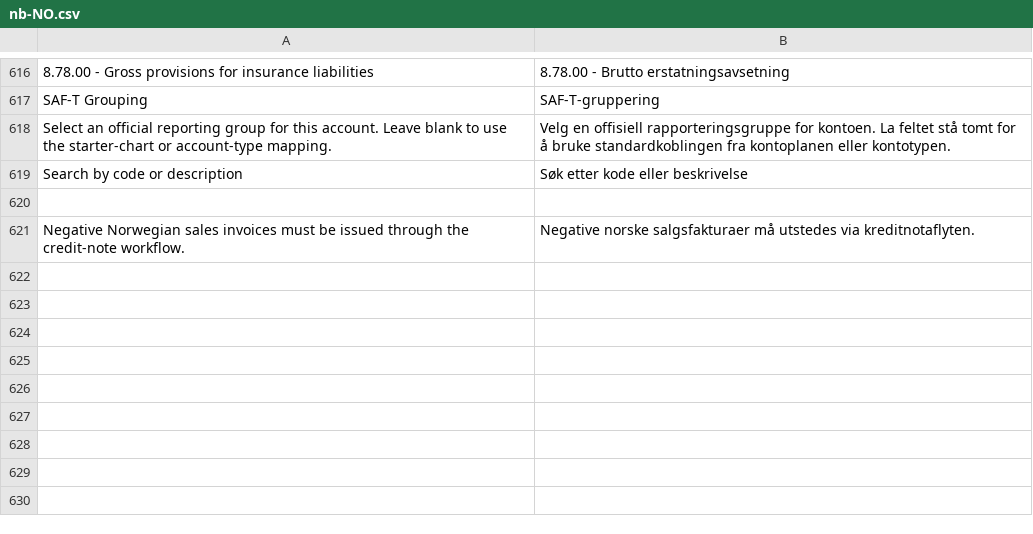
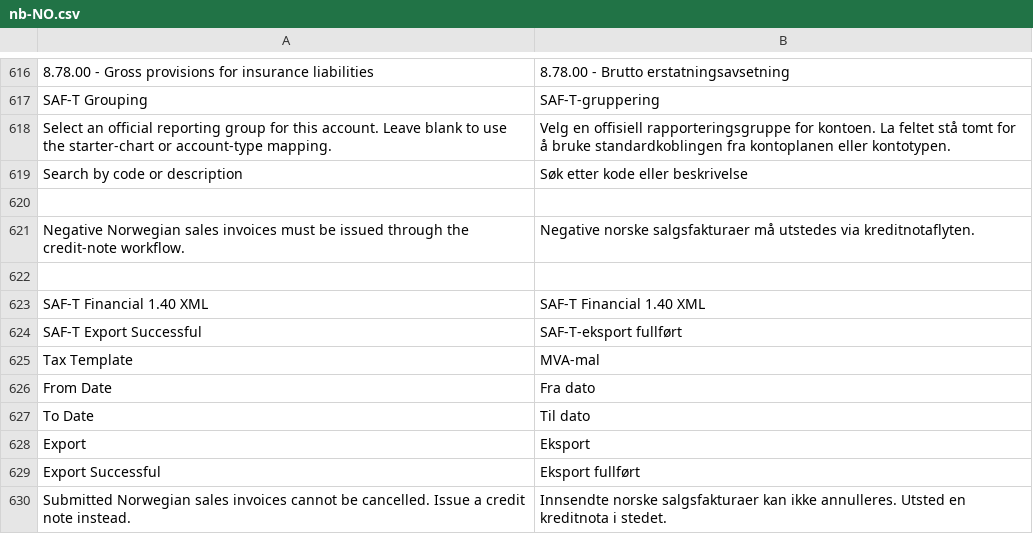
Before and after one commit to brunodzogovic/books, a CSV file: translations/nb-NO.csv, drawn as a sheet; only a part is shown, gaps mark what is left out.

Commit message:
test(l10n-no): cover Bokmål export workflow

```diff
--- a/translations/nb-NO.csv
+++ b/translations/nb-NO.csv
@@ -621 +621,10 @@
 "Negative Norwegian sales invoices must be issued through the credit-note workflow.","Negative norske salgsfakturaer må utstedes via kreditnotaflyten.",""
+
+"SAF-T Financial 1.40 XML","SAF-T Financial 1.40 XML",""
+"SAF-T Export Successful","SAF-T-eksport fullført",""
+"Tax Template","MVA-mal",""
+"From Date","Fra dato",""
+"To Date","Til dato",""
+"Export","Eksport",""
+"Export Successful","Eksport fullført",""
+"Submitted Norwegian sales invoices cannot be cancelled. Issue a credit note instead.","Innsendte norske salgsfakturaer kan ikke annulleres. Utsted en kreditnota i stedet.",""
```
Also changed, not shown: 2 other files.
